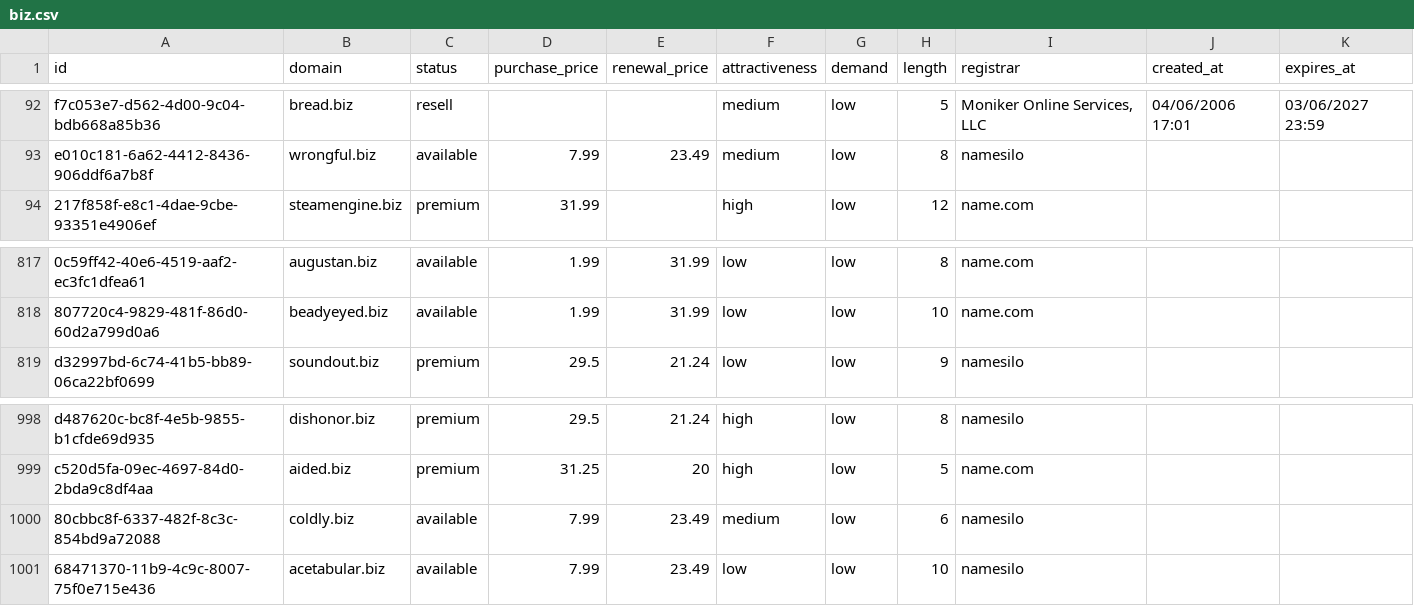
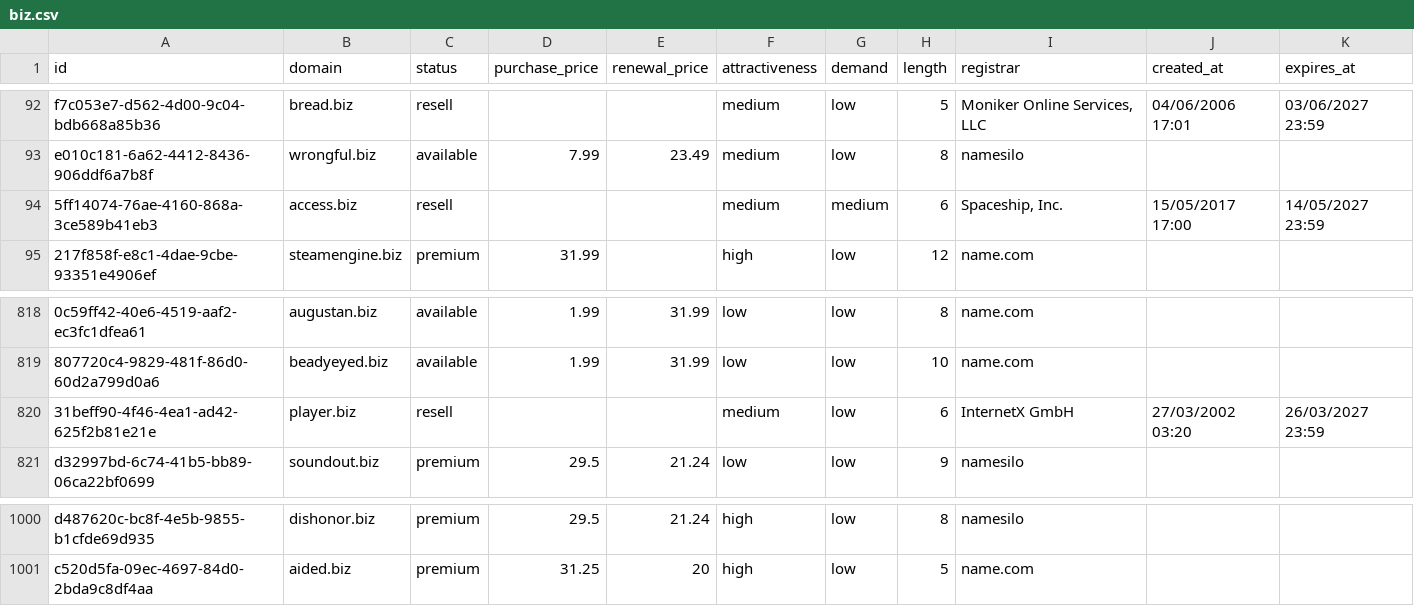
Before and after one commit to UniqueDomains/biz-oneword-domains, a CSV file: biz.csv, drawn as a sheet; only a part is shown, gaps mark what is left out; removed rows and columns are numbered as before the commit, all else as after; the diff names each change by its address in the sheet, - before the commit and + after, or states it on an @@ line.

Commit message:
Domains update

```diff
--- a/biz.csv
+++ b/biz.csv
+row 94: 5ff14074-76ae-4160-868a-3ce589b41eb3 | access.biz | resell |  |  | medium | medium | 6 | Spaceship, Inc. | 15/05/2017 17:00 | 14/05/2027 23:59
+row 820: 31beff90-4f46-4ea1-ad42-625f2b81e21e | player.biz | resell |  |  | medium | low | 6 | InternetX GmbH | 27/03/2002 03:20 | 26/03/2027 23:59
-row 1000: 80cbbc8f-6337-482f-8c3c-854bd9a72088 | coldly.biz | available | 7.99 | 23.49 | medium | low | 6 | namesilo
-row 1001: 68471370-11b9-4c9c-8007-75f0e715e436 | acetabular.biz | available | 7.99 | 23.49 | low | low | 10 | namesilo
```
Also changed, not shown: 4 other files.
